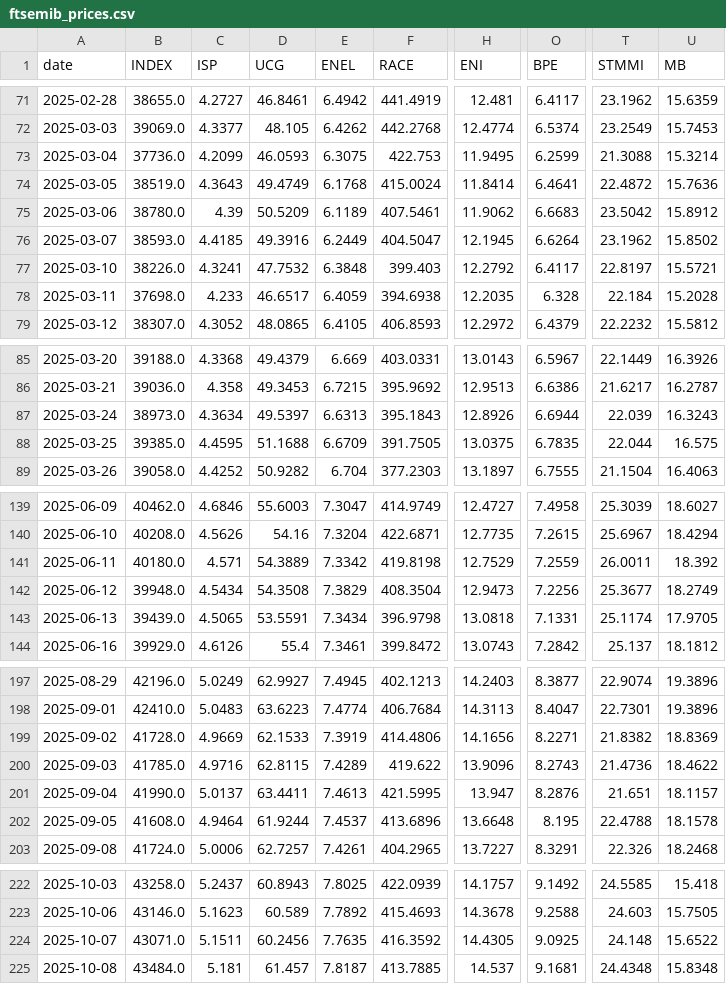
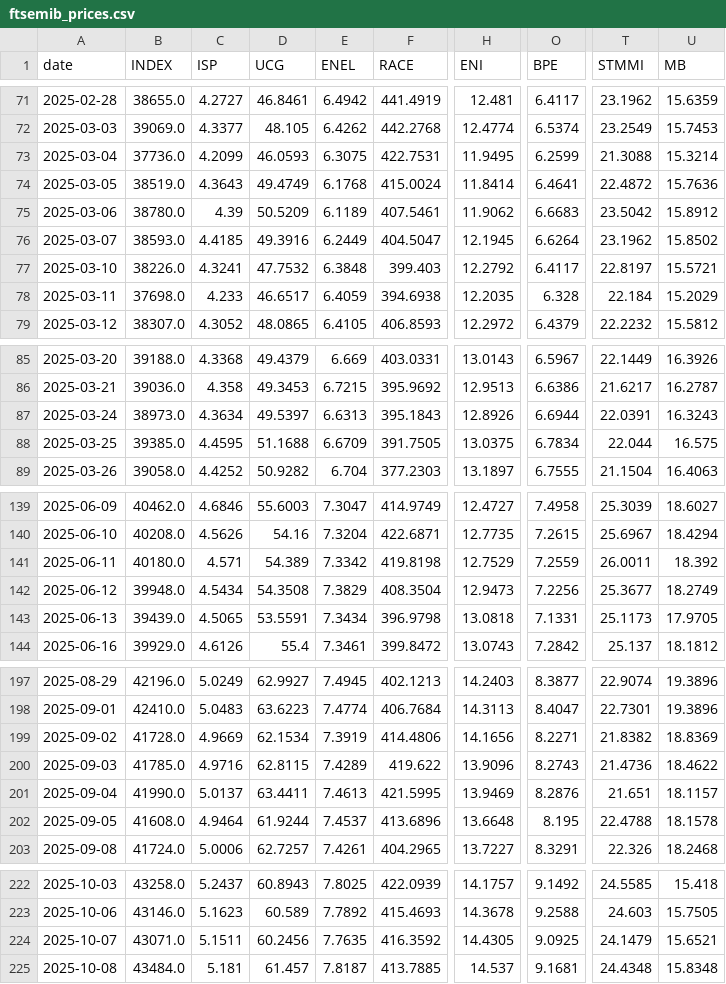
Before and after one commit to VerJokiel/FRANKFURT08, a CSV file: data/markets/ftsemib_prices.csv, drawn as a sheet; only a part is shown, gaps mark what is left out; the diff covers the shown part only; the diff names each change by its address in the sheet, - before the commit and + after, or states it on an @@ line.

```diff
--- a/data/markets/ftsemib_prices.csv
+++ b/data/markets/ftsemib_prices.csv
-F73 (RACE): 422.753
+F73 (RACE): 422.7531
-U78 (MB): 15.2028
+U78 (MB): 15.2029
-T87 (STMMI): 22.039
+T87 (STMMI): 22.0391
-O88 (BPE): 6.7835
+O88 (BPE): 6.7834
-D141 (UCG): 54.3889
+D141 (UCG): 54.389
-T143 (STMMI): 25.1174
+T143 (STMMI): 25.1173
-D199 (UCG): 62.1533
+D199 (UCG): 62.1534
-H201 (ENI): 13.947
+H201 (ENI): 13.9469
-T224 (STMMI): 24.148
+T224 (STMMI): 24.1479
-U224 (MB): 15.6522
+U224 (MB): 15.6521
```
Also changed, not shown: 11 edited cells elsewhere in this file, data/markets/cac40_prices.csv, data/markets/ftse100_prices.csv, 7 other files.
